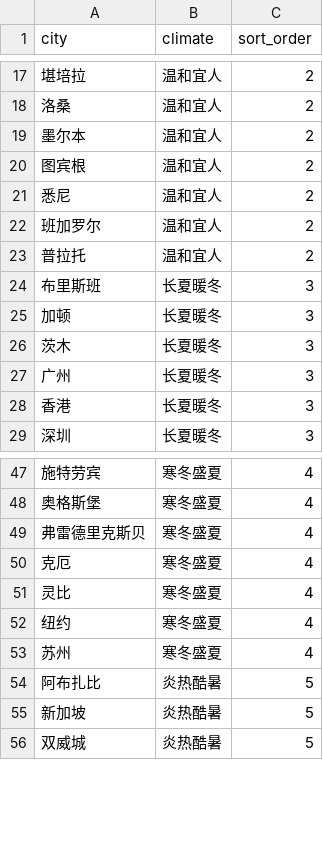
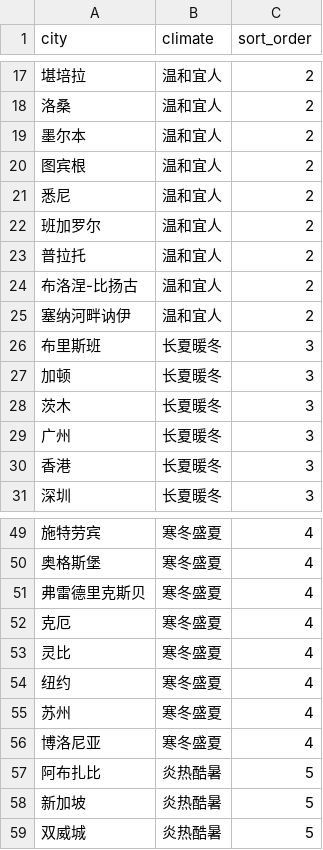
Before and after one commit to XanderTan28/UnivGuide-V2, a CSV file: data/mappings/climate.csv, drawn as a sheet; only a part is shown, gaps mark what is left out; the diff names each change by its address in the sheet, - before the commit and + after, or states it on an @@ line.

```diff
--- a/data/mappings/climate.csv
+++ b/data/mappings/climate.csv
+row 24: 布洛涅-比扬古 | 温和宜人 | 2
+row 25: 塞纳河畔讷伊 | 温和宜人 | 2
+row 56: 博洛尼亚 | 寒冬盛夏 | 4
```
Also changed, not shown: data/mappings/city_scale.csv, data/mappings/country.csv, 4 other files.
